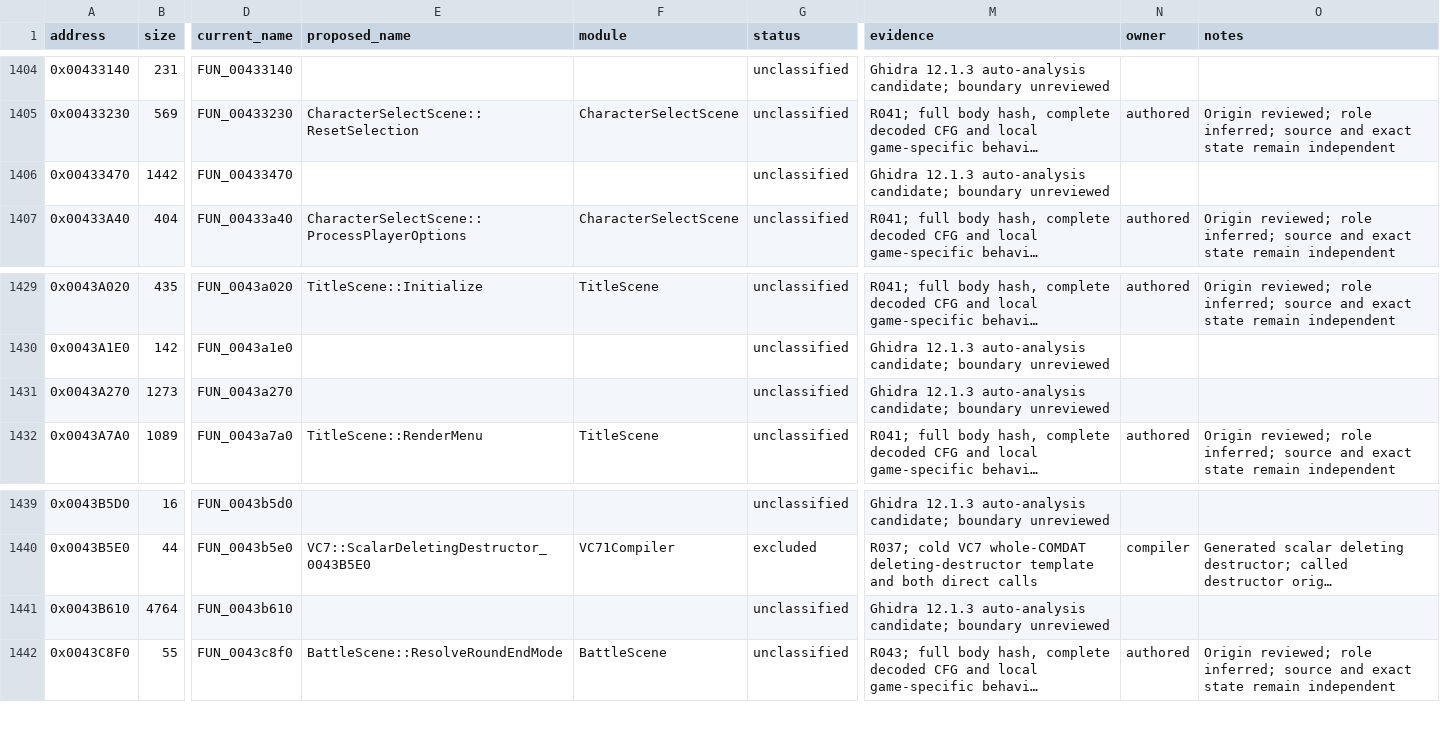
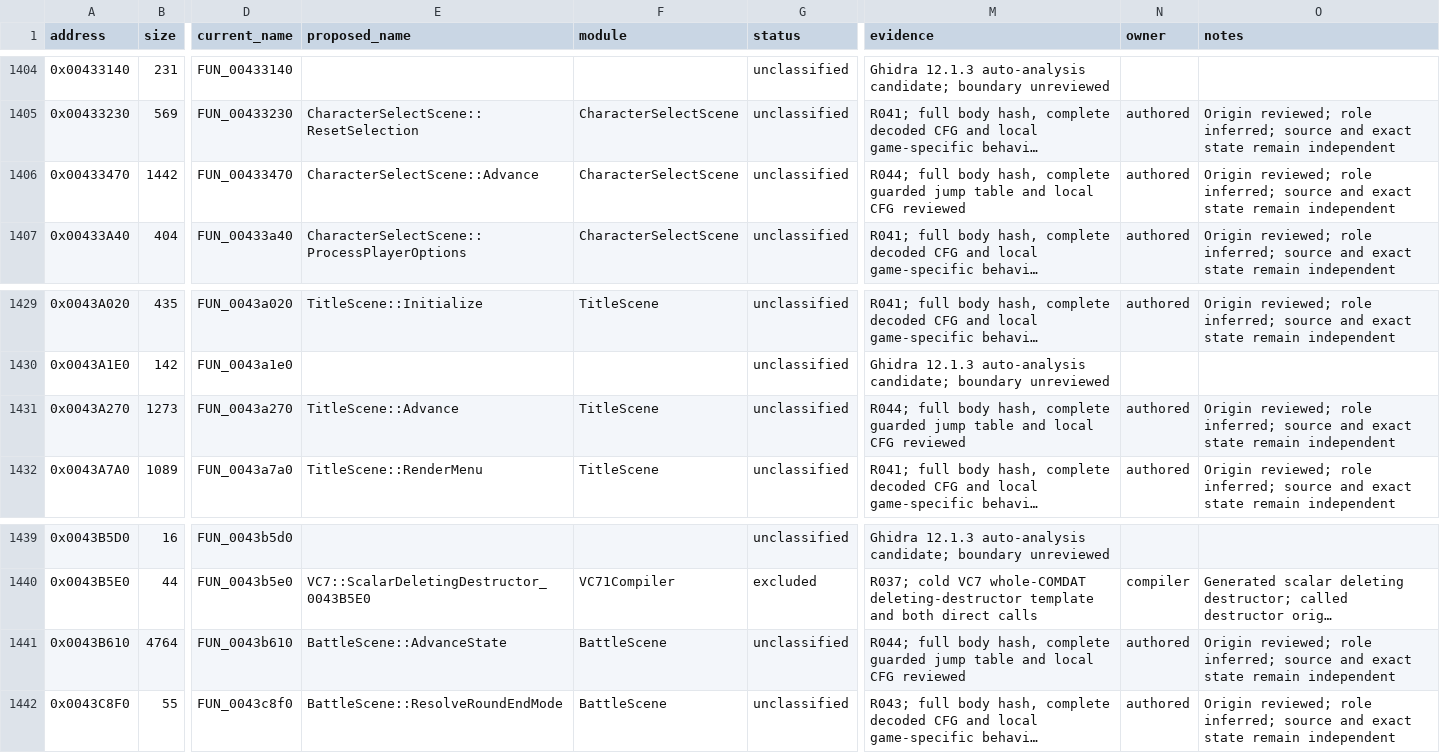
Before and after one commit to N0zoM1z0/th075, a CSV file: config/functions.csv, drawn as a sheet; only a part is shown, gaps mark what is left out; long unchanged cells end in …; the diff names each change by its address in the sheet, - before the commit and + after, or states it on an @@ line.

Commit message:
gpt-6.1-sol: verify guarded game switch origins

```diff
--- a/config/functions.csv
+++ b/config/functions.csv
-E1406 (proposed_name): (empty)
+E1406 (proposed_name): CharacterSelectScene::Advance
-F1406 (module): (empty)
+F1406 (module): CharacterSelectScene
-M1406 (evidence): Ghidra 12.1.3 auto-analysis candidate; boundary unreviewed
+M1406 (evidence): R044; full body hash, complete guarded jump table and local CFG reviewed
-N1406 (owner): (empty)
+N1406 (owner): authored
-O1406 (notes): (empty)
+O1406 (notes): Origin reviewed; role inferred; source and exact state remain independent
-E1431 (proposed_name): (empty)
+E1431 (proposed_name): TitleScene::Advance
-F1431 (module): (empty)
+F1431 (module): TitleScene
-M1431 (evidence): Ghidra 12.1.3 auto-analysis candidate; boundary unreviewed
+M1431 (evidence): R044; full body hash, complete guarded jump table and local CFG reviewed
-N1431 (owner): (empty)
+N1431 (owner): authored
-O1431 (notes): (empty)
+O1431 (notes): Origin reviewed; role inferred; source and exact state remain independent
-E1441 (proposed_name): (empty)
+E1441 (proposed_name): BattleScene::AdvanceState
-F1441 (module): (empty)
+F1441 (module): BattleScene
-M1441 (evidence): Ghidra 12.1.3 auto-analysis candidate; boundary unreviewed
+M1441 (evidence): R044; full body hash, complete guarded jump table and local CFG reviewed
-N1441 (owner): (empty)
+N1441 (owner): authored
-O1441 (notes): (empty)
+O1441 (notes): Origin reviewed; role inferred; source and exact state remain independent
```
Also changed, not shown: config/authored-origin-evidence.csv, config/function-origins.csv, 8 other files.
